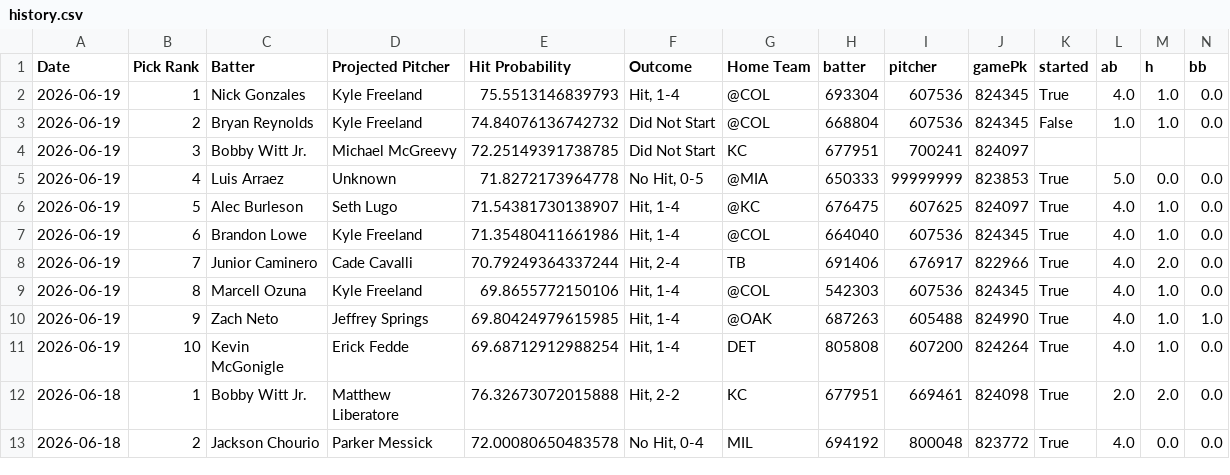
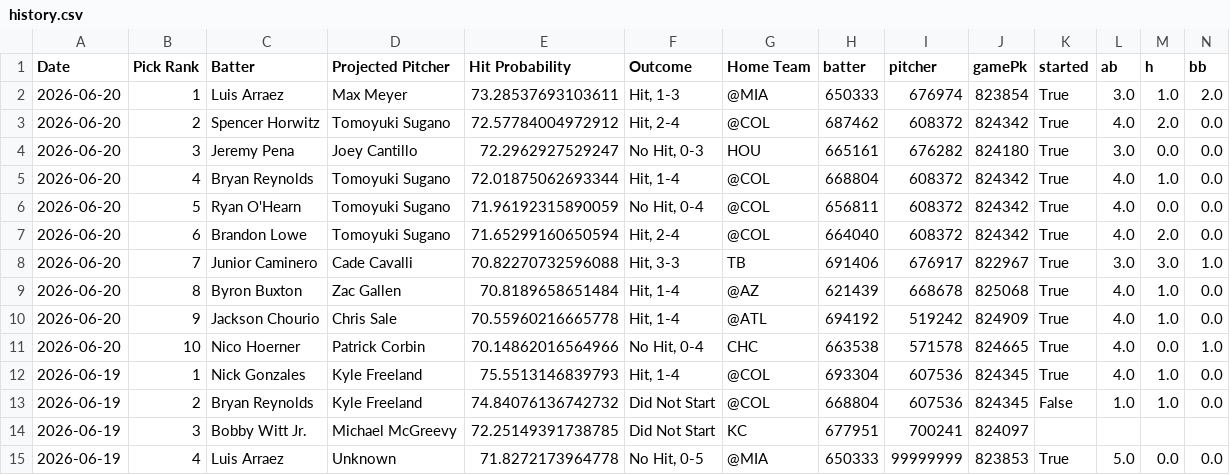
Before and after one commit to TheBreakdownPoint/PickHelper, a CSV file: history.csv, drawn as a sheet; only a part is shown; the shorter side is filled out with more unchanged rows; rows hold the shown columns only; the diff names each change by its address in the sheet, - before the commit and + after, or states it on an @@ line.

Commit message:
Daily history update 2026-06-21 14:00:09

```diff
--- a/history.csv
+++ b/history.csv
+row 2: 2026-06-20 | 1 | Luis Arraez | Max Meyer | 73.28537693103611 | Hit, 1-3 | @MIA | 650333 | 676974 | 823854 | True | 3.0 | 1.0 | 2.0
+row 3: 2026-06-20 | 2 | Spencer Horwitz | Tomoyuki Sugano | 72.57784004972912 | Hit, 2-4 | @COL | 687462 | 608372 | 824342 | True | 4.0 | 2.0 | 0.0
+row 4: 2026-06-20 | 3 | Jeremy Pena | Joey Cantillo | 72.2962927529247 | No Hit, 0-3 | HOU | 665161 | 676282 | 824180 | True | 3.0 | 0.0 | 0.0
+row 5: 2026-06-20 | 4 | Bryan Reynolds | Tomoyuki Sugano | 72.01875062693344 | Hit, 1-4 | @COL | 668804 | 608372 | 824342 | True | 4.0 | 1.0 | 0.0
+row 6: 2026-06-20 | 5 | Ryan O'Hearn | Tomoyuki Sugano | 71.96192315890059 | No Hit, 0-4 | @COL | 656811 | 608372 | 824342 | True | 4.0 | 0.0 | 0.0
+row 7: 2026-06-20 | 6 | Brandon Lowe | Tomoyuki Sugano | 71.65299160650594 | Hit, 2-4 | @COL | 664040 | 608372 | 824342 | True | 4.0 | 2.0 | 0.0
+row 8: 2026-06-20 | 7 | Junior Caminero | Cade Cavalli | 70.82270732596088 | Hit, 3-3 | TB | 691406 | 676917 | 822967 | True | 3.0 | 3.0 | 1.0
+row 9: 2026-06-20 | 8 | Byron Buxton | Zac Gallen | 70.8189658651484 | Hit, 1-4 | @AZ | 621439 | 668678 | 825068 | True | 4.0 | 1.0 | 0.0
+row 10: 2026-06-20 | 9 | Jackson Chourio | Chris Sale | 70.55960216665778 | Hit, 1-4 | @ATL | 694192 | 519242 | 824909 | True | 4.0 | 1.0 | 0.0
+row 11: 2026-06-20 | 10 | Nico Hoerner | Patrick Corbin | 70.14862016564966 | No Hit, 0-4 | CHC | 663538 | 571578 | 824665 | True | 4.0 | 0.0 | 1.0
```
